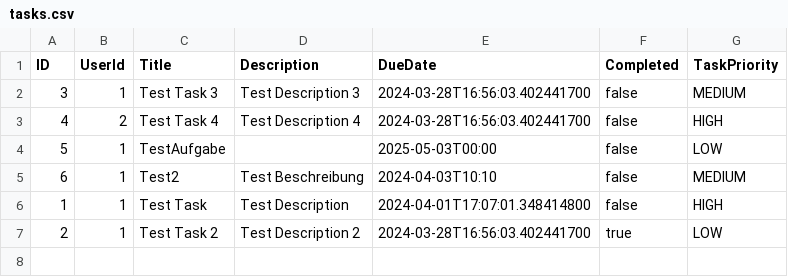
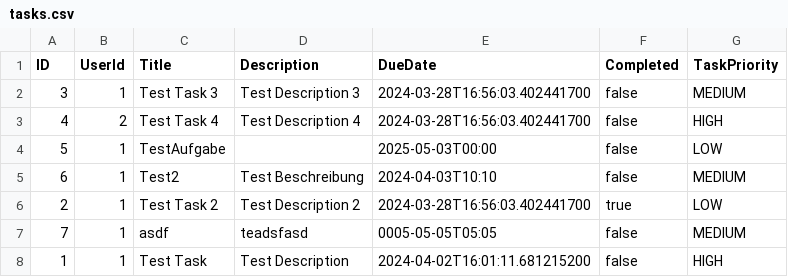
Before and after one commit to ImYourLimit/aufgabenmanager, a CSV file: Aufgabenmanager/src/main/resources/csv/tasks.csv, drawn as a sheet; removed rows and columns are numbered as before the commit, all else as after; the diff names each change by its address in the sheet, - before the commit and + after, or states it on an @@ line.

Commit message:
beginning show tasks

```diff
--- a/Aufgabenmanager/src/main/resources/csv/tasks.csv
+++ b/Aufgabenmanager/src/main/resources/csv/tasks.csv
-row 6: 1 | 1 | Test Task | Test Description | 2024-04-01T17:07:01.348414800 | false | HIGH
+row 7: 7 | 1 | asdf | teadsfasd | 0005-05-05T05:05 | false | MEDIUM
+row 8: 1 | 1 | Test Task | Test Description | 2024-04-02T16:01:11.681215200 | false | HIGH
```
Also changed, not shown: 5 other files.
